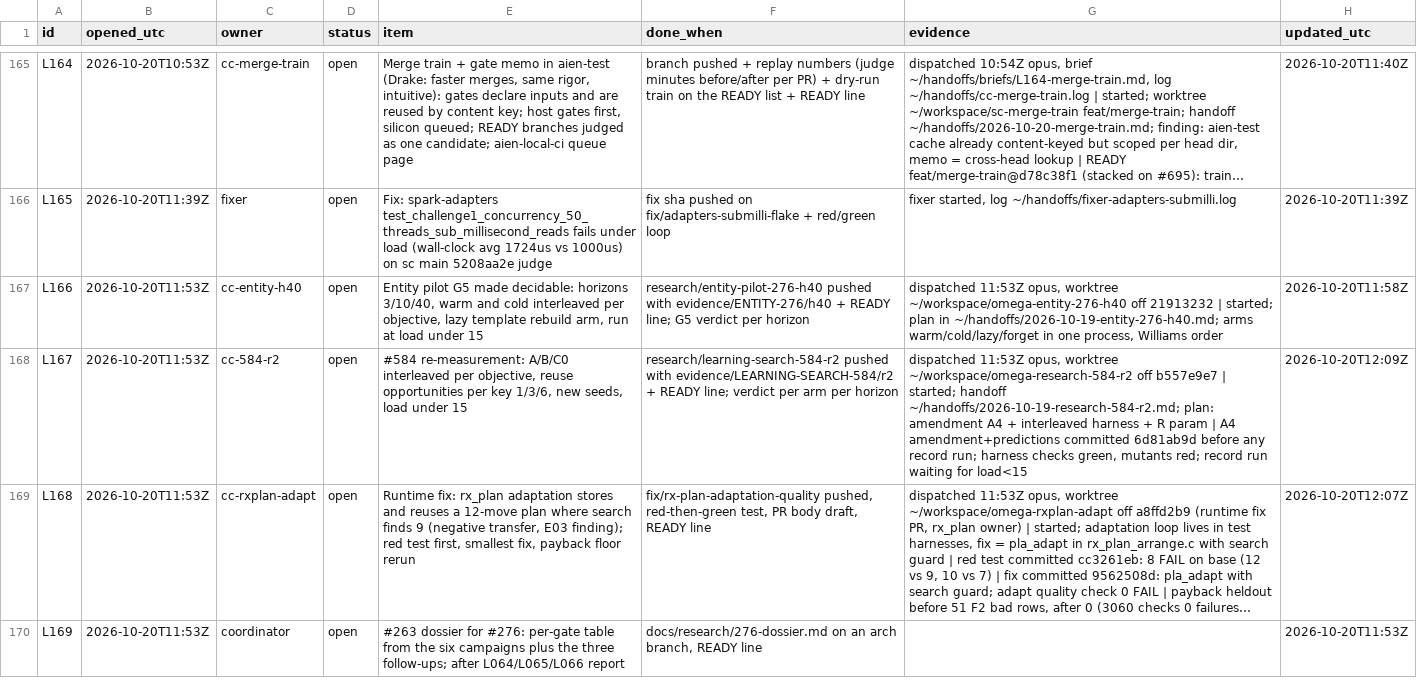
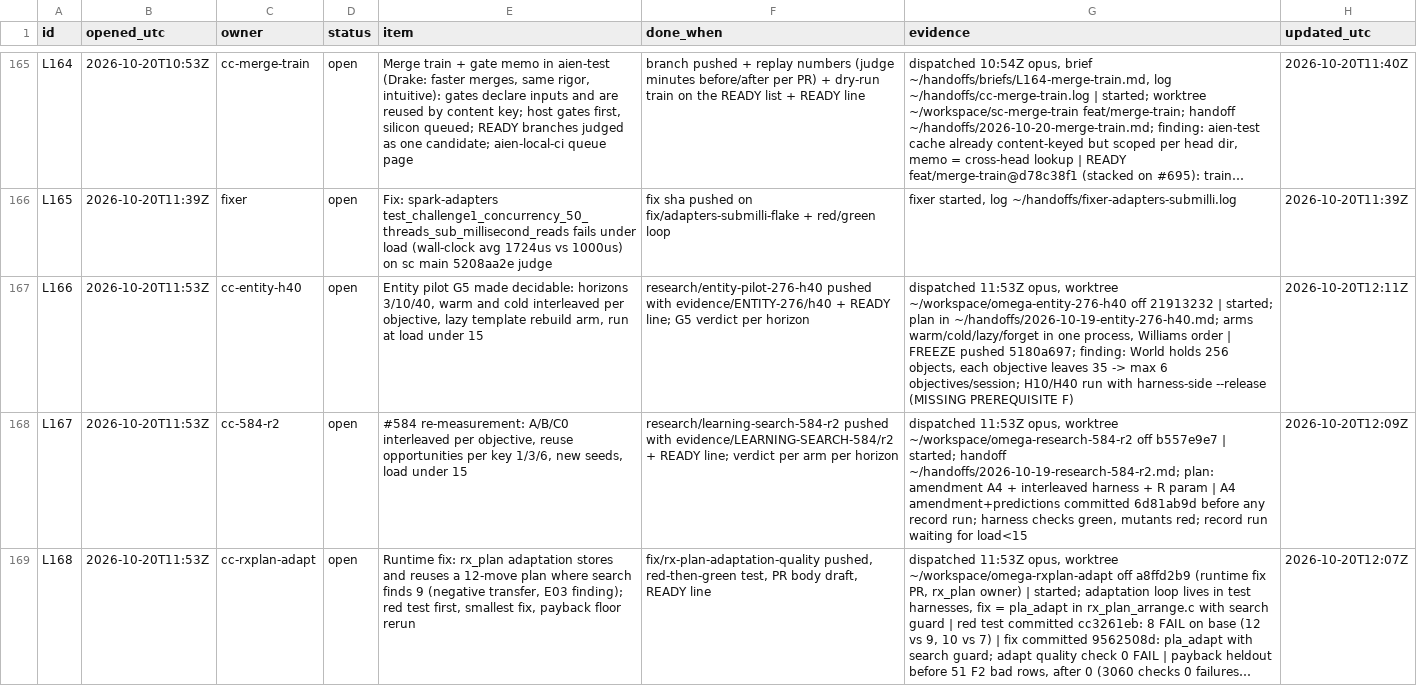
Before and after one commit to aien-dev/aienos.com, a TSV file: now.tsv, drawn as a sheet; only a part is shown, gaps mark what is left out; the shorter side is filled out with more unchanged rows; long unchanged cells end in …; the diff names each change by its address in the sheet, - before the commit and + after, or states it on an @@ line.

```diff
--- a/now.tsv
+++ b/now.tsv
-G167 (evidence): …Williams order
+G167 (evidence): …Williams order | FREEZE pushed 5180a697; finding: World holds 256 objects, each objective leaves 35 -> max 6 objectives/session; H10/H40 run with harness-side --release (MISSING PREREQUISITE F)
-H167 (updated_utc): 2026-10-20T11:58Z
+H167 (updated_utc): 2026-10-20T12:11Z
```
Also changed, not shown: 1 other file.
